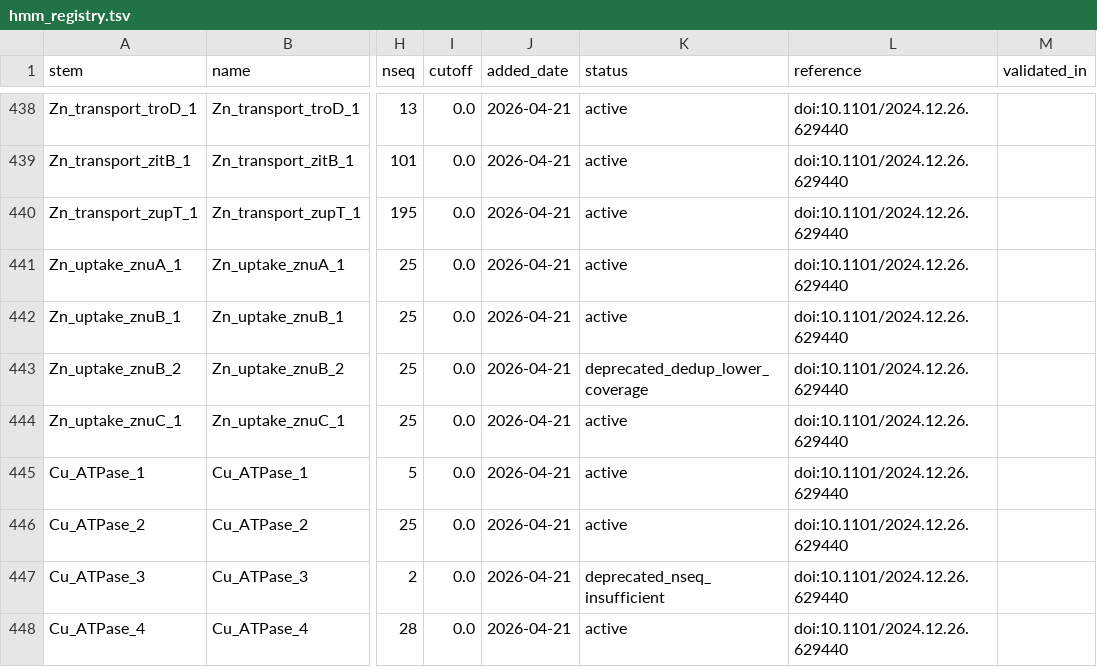
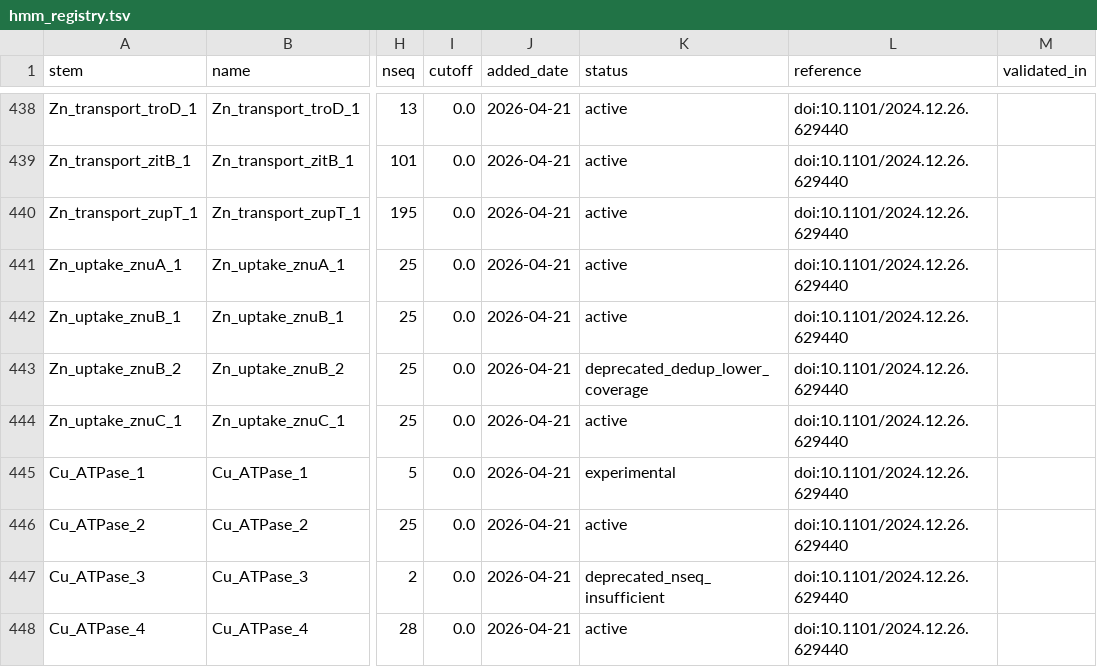
Before and after one commit to l-gallucci/Efesto, a TSV file: hmm_library/hmm_registry.tsv, drawn as a sheet; only a part is shown, gaps mark what is left out; the diff covers the shown part only; the diff names each change by its address in the sheet, - before the commit and + after, or states it on an @@ line.

```diff
--- a/hmm_library/hmm_registry.tsv
+++ b/hmm_library/hmm_registry.tsv
-K445 (status): active
+K445 (status): experimental
```
Also changed, not shown: 9 edited cells elsewhere in this file, 16 other files.
